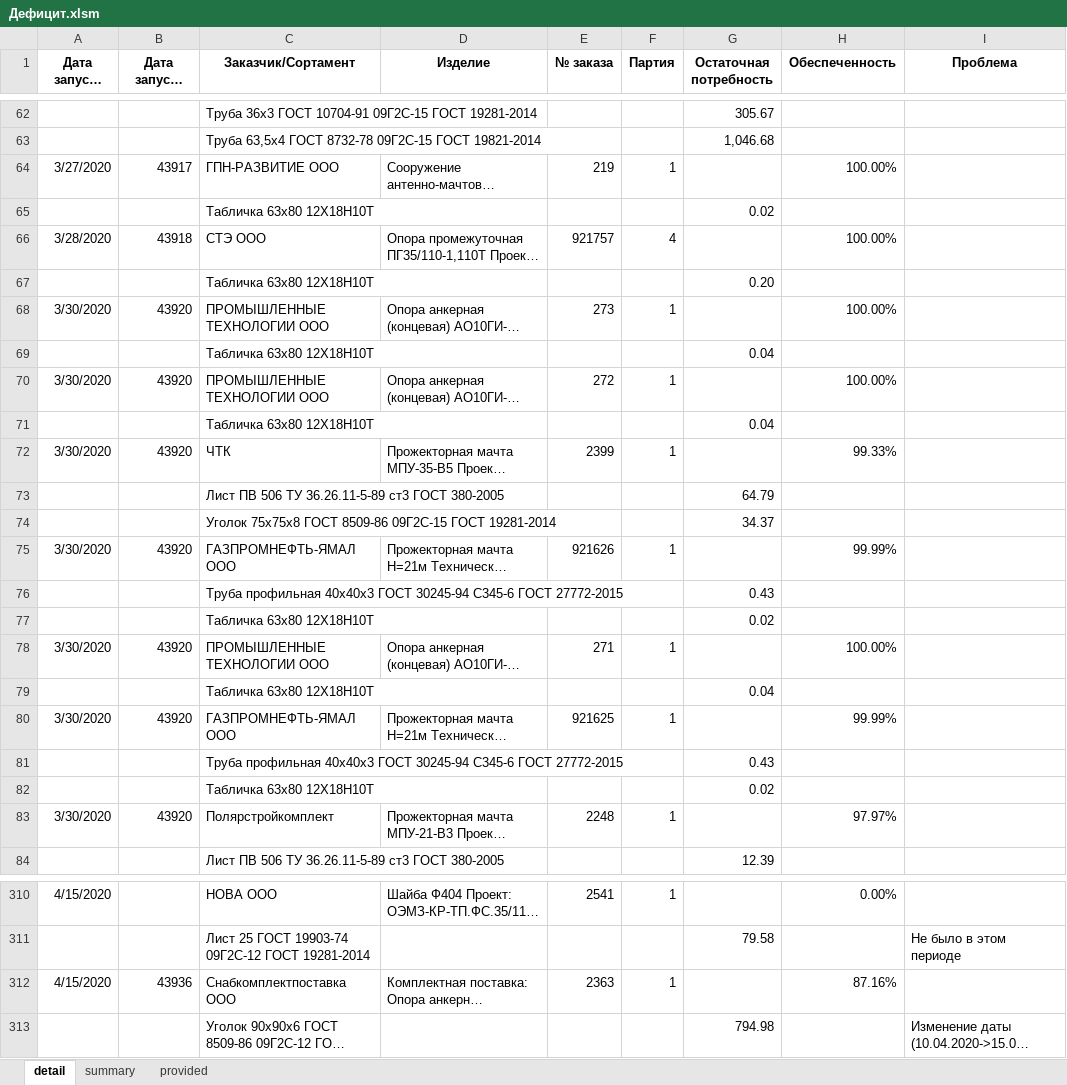
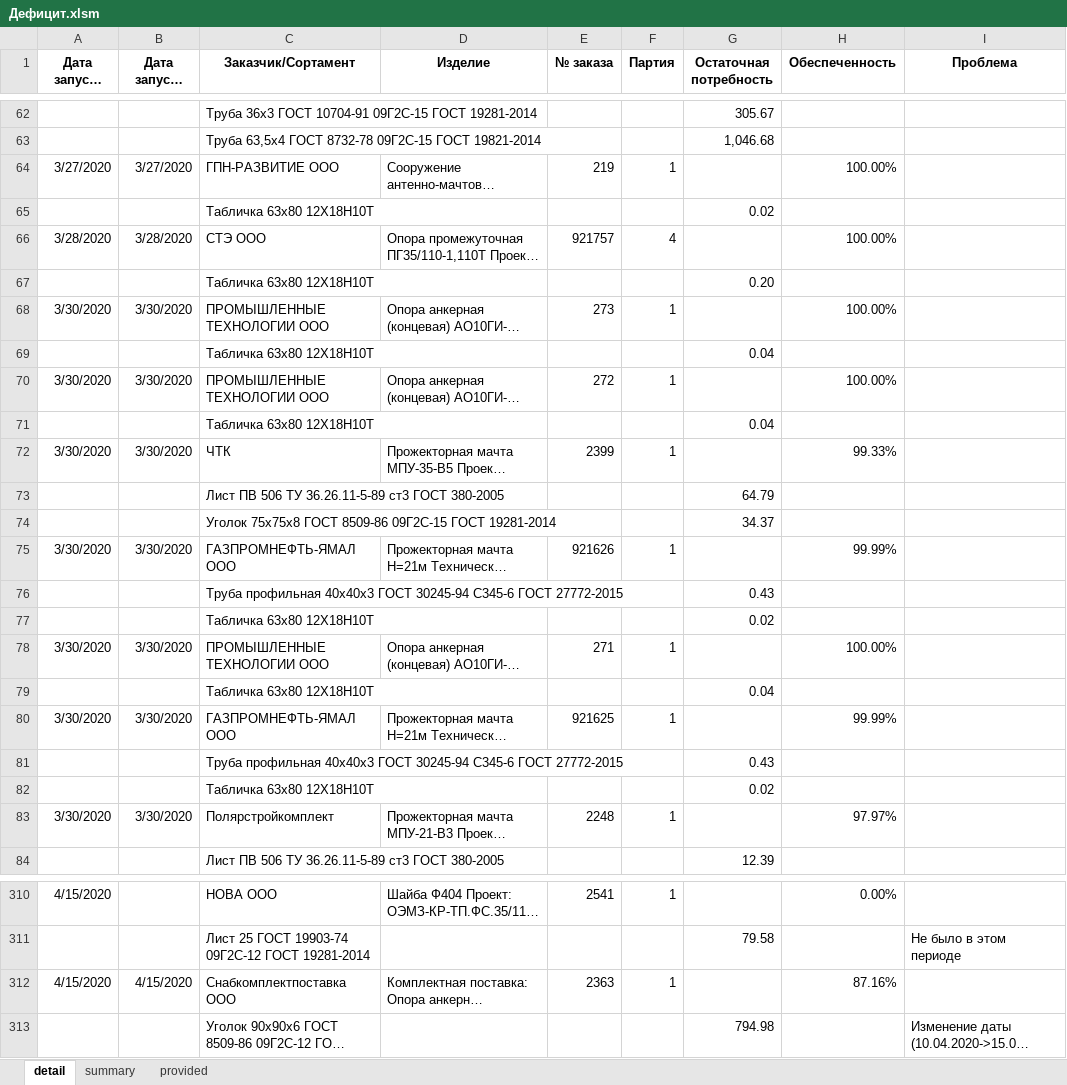
Before and after one commit to smolinilya01/calculation_metal, an Excel workbook: support_data/reports/Дефицит.xlsm, sheet detail, drawn as a sheet; only a part is shown, gaps mark what is left out; long unchanged cells end in …; values as stored, in another font and other column widths than the file's, no borders; conditional formats not drawn; the diff covers the shown part only; the diff names each change by its address in the sheet, - before the commit and + after, or states it on an @@ line.

```diff
--- a/support_data/reports/Дефицит.xlsm (sheet detail)
+++ b/support_data/reports/Дефицит.xlsm (sheet detail)
-B64 (Дата запуска ФАКТ): 43917
+B64 (Дата запуска ФАКТ): 3/27/2020
-B66 (Дата запуска ФАКТ): 43918
+B66 (Дата запуска ФАКТ): 3/28/2020
-B68 (Дата запуска ФАКТ): 43920
+B68 (Дата запуска ФАКТ): 3/30/2020
-B70 (Дата запуска ФАКТ): 43920
+B70 (Дата запуска ФАКТ): 3/30/2020
-B72 (Дата запуска ФАКТ): 43920
+B72 (Дата запуска ФАКТ): 3/30/2020
-B75 (Дата запуска ФАКТ): 43920
+B75 (Дата запуска ФАКТ): 3/30/2020
-B78 (Дата запуска ФАКТ): 43920
+B78 (Дата запуска ФАКТ): 3/30/2020
-B80 (Дата запуска ФАКТ): 43920
+B80 (Дата запуска ФАКТ): 3/30/2020
-B83 (Дата запуска ФАКТ): 43920
+B83 (Дата запуска ФАКТ): 3/30/2020
-B312 (Дата запуска ФАКТ): 43936
+B312 (Дата запуска ФАКТ): 4/15/2020
```
Also changed, not shown: 55 edited cells elsewhere in this sheet, 1 other file.
